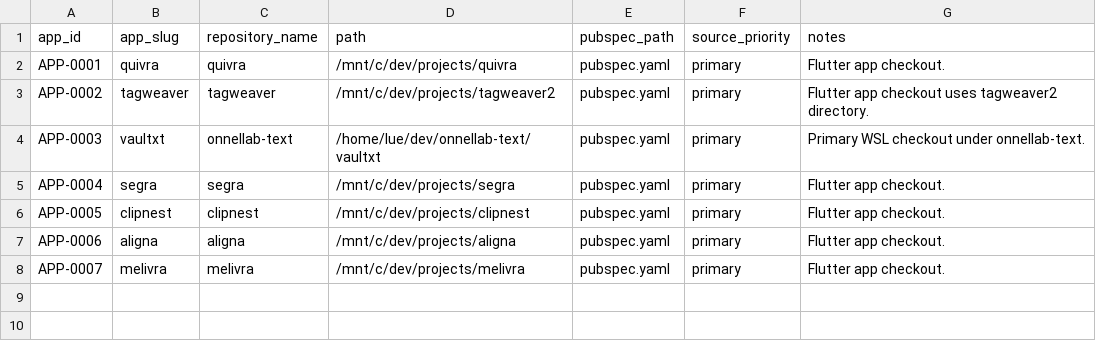
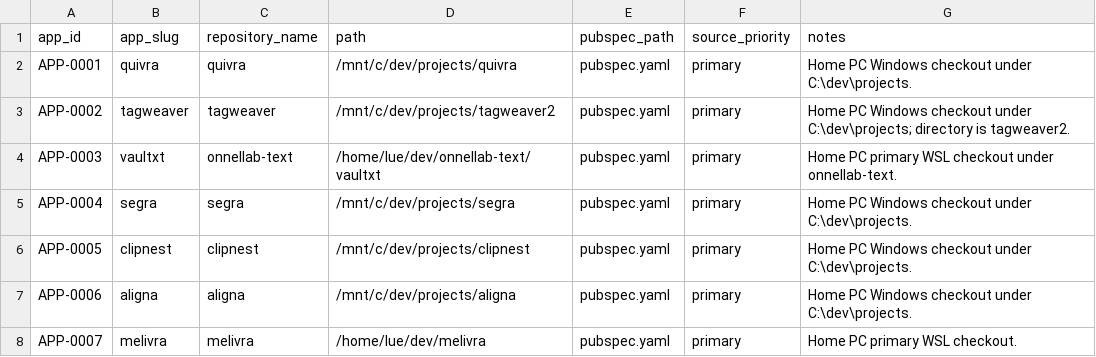
Before and after one commit to onnellab/onnel-content-engine, a CSV file: data/local_repositories.csv, drawn as a sheet.

```diff
--- a/data/local_repositories.csv
+++ b/data/local_repositories.csv
@@ -1,8 +1,8 @@
 app_id,app_slug,repository_name,path,pubspec_path,source_priority,notes
-APP-0001,quivra,quivra,/mnt/c/dev/projects/quivra,pubspec.yaml,primary,Flutter app checkout.
-APP-0002,tagweaver,tagweaver,/mnt/c/dev/projects/tagweaver2,pubspec.yaml,primary,Flutter app checkout uses tagweaver2 directory.
-APP-0003,vaultxt,onnellab-text,/home/lue/dev/onnellab-text/vaultxt,pubspec.yaml,primary,Primary WSL checkout under onnellab-text.
-APP-0004,segra,segra,/mnt/c/dev/projects/segra,pubspec.yaml,primary,Flutter app checkout.
-APP-0005,clipnest,clipnest,/mnt/c/dev/projects/clipnest,pubspec.yaml,primary,Flutter app checkout.
-APP-0006,aligna,aligna,/mnt/c/dev/projects/aligna,pubspec.yaml,primary,Flutter app checkout.
-APP-0007,melivra,melivra,/mnt/c/dev/projects/melivra,pubspec.yaml,primary,Flutter app checkout.
+APP-0001,quivra,quivra,/mnt/c/dev/projects/quivra,pubspec.yaml,primary,Home PC Windows checkout under C:\dev\projects.
+APP-0002,tagweaver,tagweaver,/mnt/c/dev/projects/tagweaver2,pubspec.yaml,primary,Home PC Windows checkout under C:\dev\projects; directory is tagweaver2.
+APP-0003,vaultxt,onnellab-text,/home/lue/dev/onnellab-text/vaultxt,pubspec.yaml,primary,Home PC primary WSL checkout under onnellab-text.
+APP-0004,segra,segra,/mnt/c/dev/projects/segra,pubspec.yaml,primary,Home PC Windows checkout under C:\dev\projects.
+APP-0005,clipnest,clipnest,/mnt/c/dev/projects/clipnest,pubspec.yaml,primary,Home PC Windows checkout under C:\dev\projects.
+APP-0006,aligna,aligna,/mnt/c/dev/projects/aligna,pubspec.yaml,primary,Home PC Windows checkout under C:\dev\projects.
+APP-0007,melivra,melivra,/home/lue/dev/melivra,pubspec.yaml,primary,Home PC primary WSL checkout.
```
Also changed, not shown: 15 other files.
